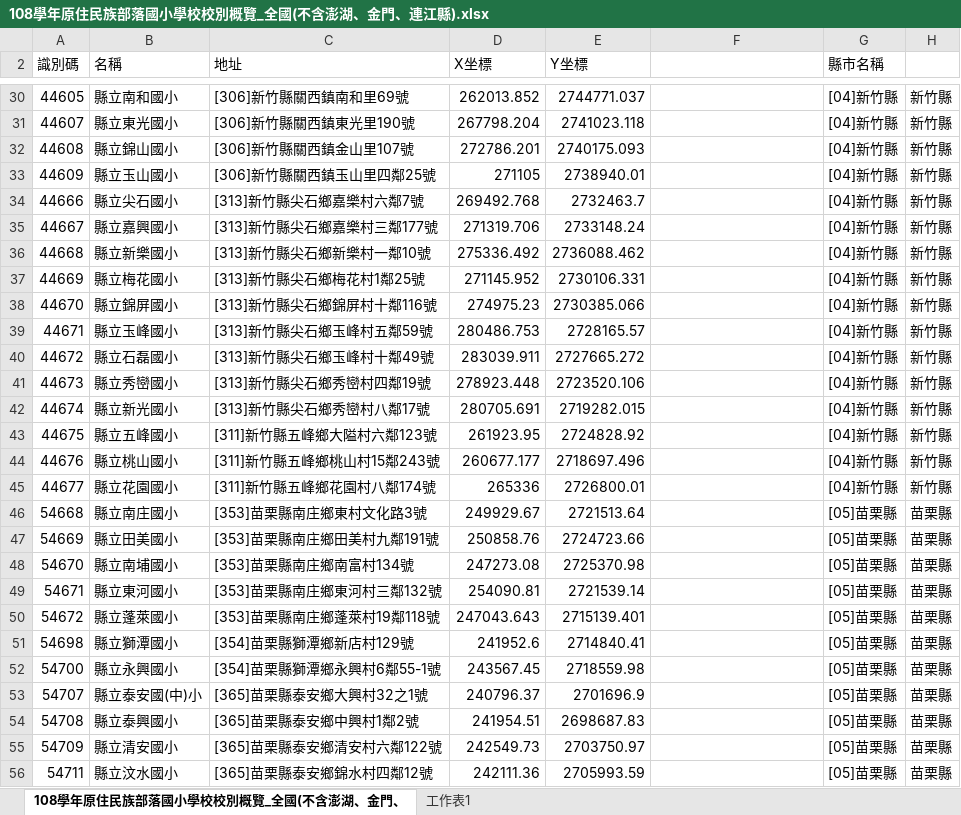
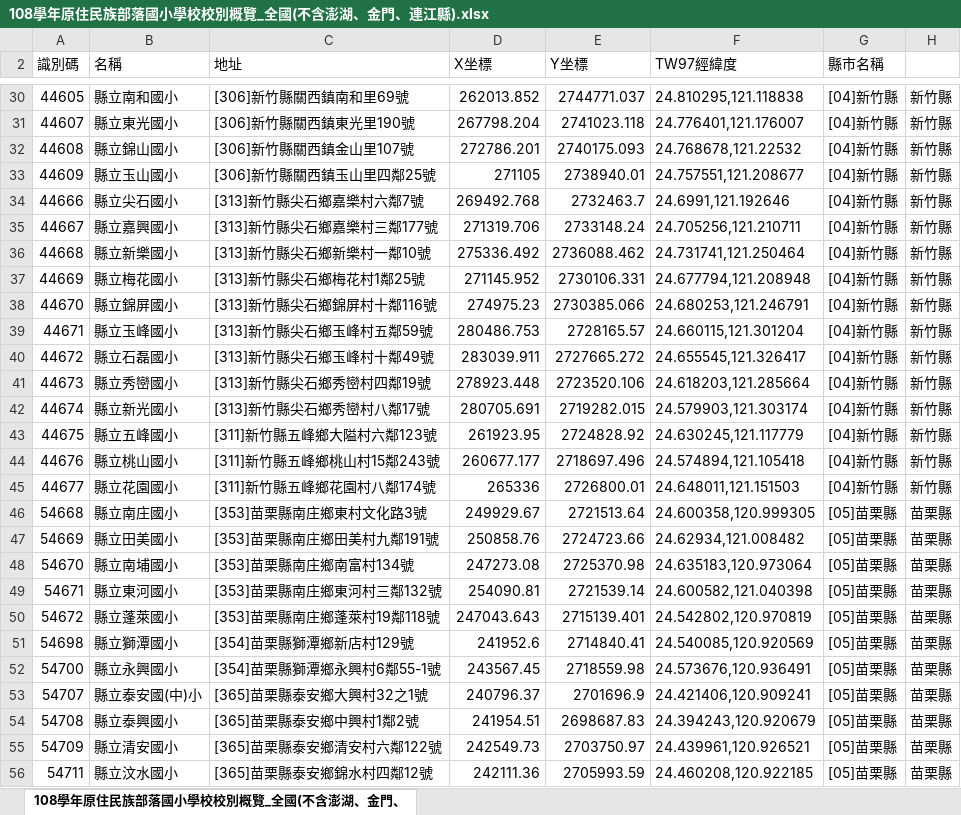
Before and after one commit to ss1111119/About-indigenous-statistics, an Excel workbook: 108學年原住民族部落國小學校校別概覽_全國(不含澎湖、金門、連江縣).xlsx, sheet 108學年原住民族部落國小學校校別概覽_全國(不含澎湖、金門、, drawn as a sheet; only a part is shown, gaps mark what is left out; values as stored, in another font and other column widths than the file's, no borders; the diff covers the shown part only; the diff names each change by its address in the sheet, - before the commit and + after, or states it on an @@ line.

```diff
--- a/108學年原住民族部落國小學校校別概覽_全國(不含澎湖、金門、連江縣).xlsx (sheet 108學年原住民族部落國小學校校別概覽_全國(不含澎湖、金門、)
+++ b/108學年原住民族部落國小學校校別概覽_全國(不含澎湖、金門、連江縣).xlsx (sheet 108學年原住民族部落國小學校校別概覽_全國(不含澎湖、金門、)
-sheet tab: 工作表1
-F2: (empty)
+F2: TW97經緯度
-F30 (TW97經緯度): (empty)
+F30 (TW97經緯度): 24.810295,121.118838
-F31 (TW97經緯度): (empty)
+F31 (TW97經緯度): 24.776401,121.176007
-F32 (TW97經緯度): (empty)
+F32 (TW97經緯度): 24.768678,121.22532
-F33 (TW97經緯度): (empty)
+F33 (TW97經緯度): 24.757551,121.208677
-F34 (TW97經緯度): (empty)
+F34 (TW97經緯度): 24.6991,121.192646
-F35 (TW97經緯度): (empty)
+F35 (TW97經緯度): 24.705256,121.210711
-F36 (TW97經緯度): (empty)
+F36 (TW97經緯度): 24.731741,121.250464
-F37 (TW97經緯度): (empty)
+F37 (TW97經緯度): 24.677794,121.208948
-F38 (TW97經緯度): (empty)
+F38 (TW97經緯度): 24.680253,121.246791
-F39 (TW97經緯度): (empty)
+F39 (TW97經緯度): 24.660115,121.301204
-F40 (TW97經緯度): (empty)
+F40 (TW97經緯度): 24.655545,121.326417
-F41 (TW97經緯度): (empty)
+F41 (TW97經緯度): 24.618203,121.285664
-F42 (TW97經緯度): (empty)
+F42 (TW97經緯度): 24.579903,121.303174
-F43 (TW97經緯度): (empty)
+F43 (TW97經緯度): 24.630245,121.117779
-F44 (TW97經緯度): (empty)
+F44 (TW97經緯度): 24.574894,121.105418
-F45 (TW97經緯度): (empty)
+F45 (TW97經緯度): 24.648011,121.151503
-F46 (TW97經緯度): (empty)
+F46 (TW97經緯度): 24.600358,120.999305
-F47 (TW97經緯度): (empty)
+F47 (TW97經緯度): 24.62934,121.008482
-F48 (TW97經緯度): (empty)
+F48 (TW97經緯度): 24.635183,120.973064
-F49 (TW97經緯度): (empty)
+F49 (TW97經緯度): 24.600582,121.040398
-F50 (TW97經緯度): (empty)
+F50 (TW97經緯度): 24.542802,120.970819
-F51 (TW97經緯度): (empty)
+F51 (TW97經緯度): 24.540085,120.920569
-F52 (TW97經緯度): (empty)
+F52 (TW97經緯度): 24.573676,120.936491
-F53 (TW97經緯度): (empty)
+F53 (TW97經緯度): 24.421406,120.909241
-F54 (TW97經緯度): (empty)
+F54 (TW97經緯度): 24.394243,120.920679
-F55 (TW97經緯度): (empty)
+F55 (TW97經緯度): 24.439961,120.926521
-F56 (TW97經緯度): (empty)
+F56 (TW97經緯度): 24.460208,120.922185
```
Also changed, not shown: 2 removed rows and 308 edited cells elsewhere in this sheet, 109學年原住民族部落國小學校校別概覽_全國(不含澎湖、金門、連江縣).xlsx, 110學年原住民族部落國小學校校別概覽_全國(不含澎湖、金門、連江縣).xlsx, 3 other files.
